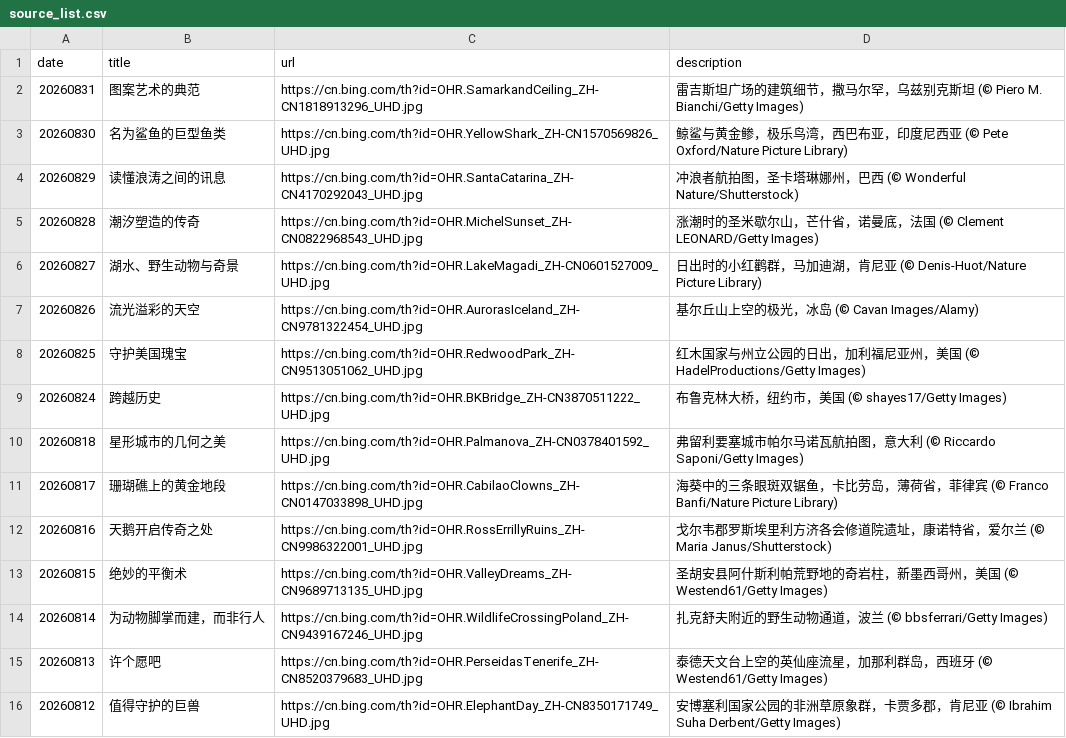
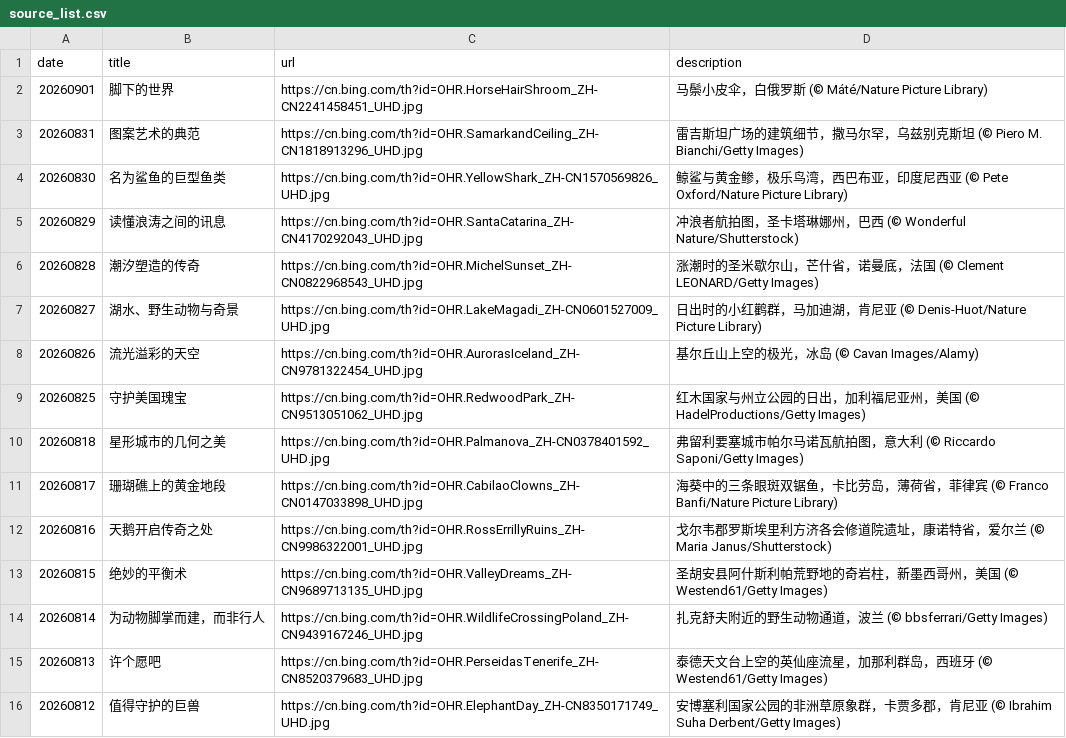
Before and after one commit to chnbsdan/bw, a CSV file: source_list.csv, drawn as a sheet; only a part is shown; removed rows and columns are numbered as before the commit, all else as after; the diff names each change by its address in the sheet, - before the commit and + after, or states it on an @@ line.

```diff
--- a/source_list.csv
+++ b/source_list.csv
+row 2: 20260901 | 脚下的世界 | https://cn.bing.com/th?id=OHR.HorseHairShroom_ZH-CN2241458451_UHD.jpg | 马鬃小皮伞，白俄罗斯 (© Máté/Nature Picture Library)
-row 9: 20260824 | 跨越历史 | https://cn.bing.com/th?id=OHR.BKBridge_ZH-CN3870511222_UHD.jpg | 布鲁克林大桥，纽约市，美国 (© shayes17/Getty Images)
```
Also changed, not shown: 2 other files.
